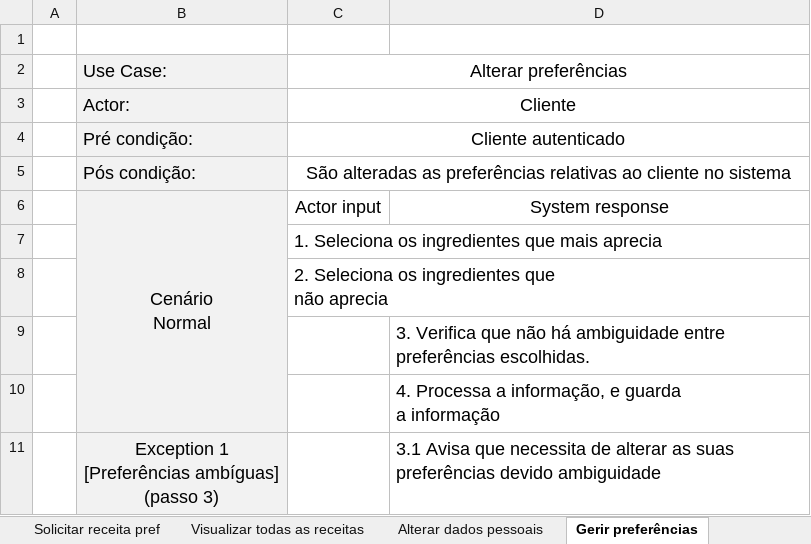
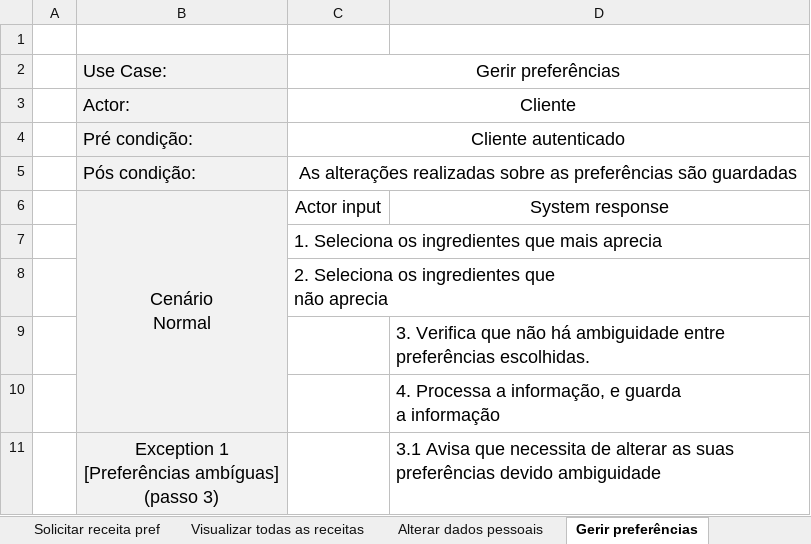
Before and after one commit to 47Balboa/LI4, an Excel workbook: UseCaseLI4.xlsx, sheet Gerir preferências, drawn as a sheet; values as stored, in another font and other column widths than the file's, no borders; the diff names each change by its address in the sheet, - before the commit and + after, or states it on an @@ line.

```diff
--- a/UseCaseLI4.xlsx (sheet Gerir preferências)
+++ b/UseCaseLI4.xlsx (sheet Gerir preferências)
-C2: Alterar preferências
+C2: Gerir preferências
-C5: São alteradas as preferências relativas ao cliente no sistema
+C5: As alterações realizadas sobre as preferências são guardadas
```
